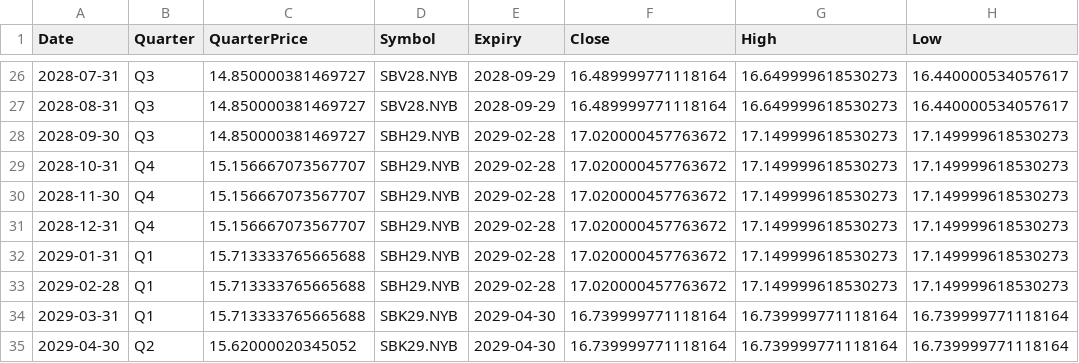
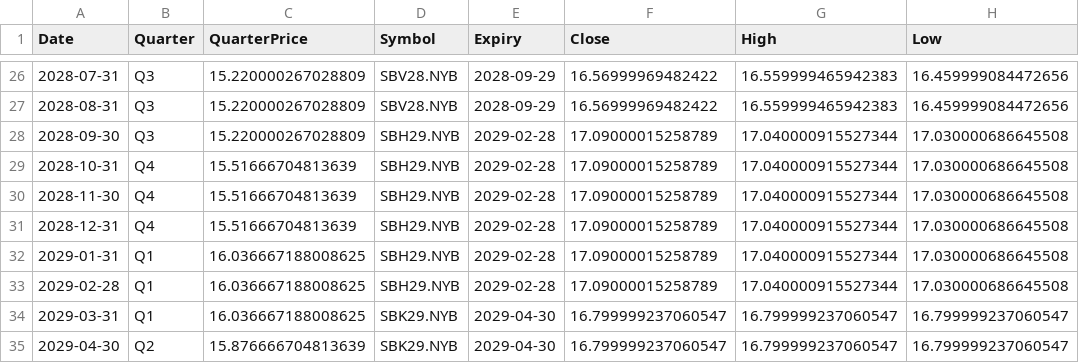
Before and after one commit to ViruAgrawal/sugar11-pipeline, a CSV file: sb_forward.csv, drawn as a sheet; only a part is shown, gaps mark what is left out; the diff covers the shown part only; the diff names each change by its address in the sheet, - before the commit and + after, or states it on an @@ line.

```diff
--- a/sb_forward.csv
+++ b/sb_forward.csv
-C26:C28 (QuarterPrice): 14.850000381469727
+C26:C28 (QuarterPrice): 15.220000267028809
-F26:F27 (Close): 16.489999771118164
+F26:F27 (Close): 16.56999969482422
-G26:G27 (High): 16.649999618530273
+G26:G27 (High): 16.559999465942383
-H26:H27 (Low): 16.440000534057617
+H26:H27 (Low): 16.459999084472656
-F28:F33 (Close): 17.020000457763672
+F28:F33 (Close): 17.09000015258789
-G28:G33 (High): 17.149999618530273
+G28:G33 (High): 17.040000915527344
-H28:H33 (Low): 17.149999618530273
+H28:H33 (Low): 17.030000686645508
-C29:C31 (QuarterPrice): 15.156667073567707
+C29:C31 (QuarterPrice): 15.51666704813639
-C32:C34 (QuarterPrice): 15.713333765665688
+C32:C34 (QuarterPrice): 16.036667188008625
-F34:F35 (Close): 16.739999771118164
+F34:F35 (Close): 16.799999237060547
-G34:G35 (High): 16.739999771118164
+G34:G35 (High): 16.799999237060547
-H34:H35 (Low): 16.739999771118164
+H34:H35 (Low): 16.799999237060547
-C35 (QuarterPrice): 15.62000020345052
+C35 (QuarterPrice): 15.876666704813639
```
Also changed, not shown: 95 edited cells elsewhere in this file, cadusd_forwards.csv, cadusd_spot.csv, 2 other files.
